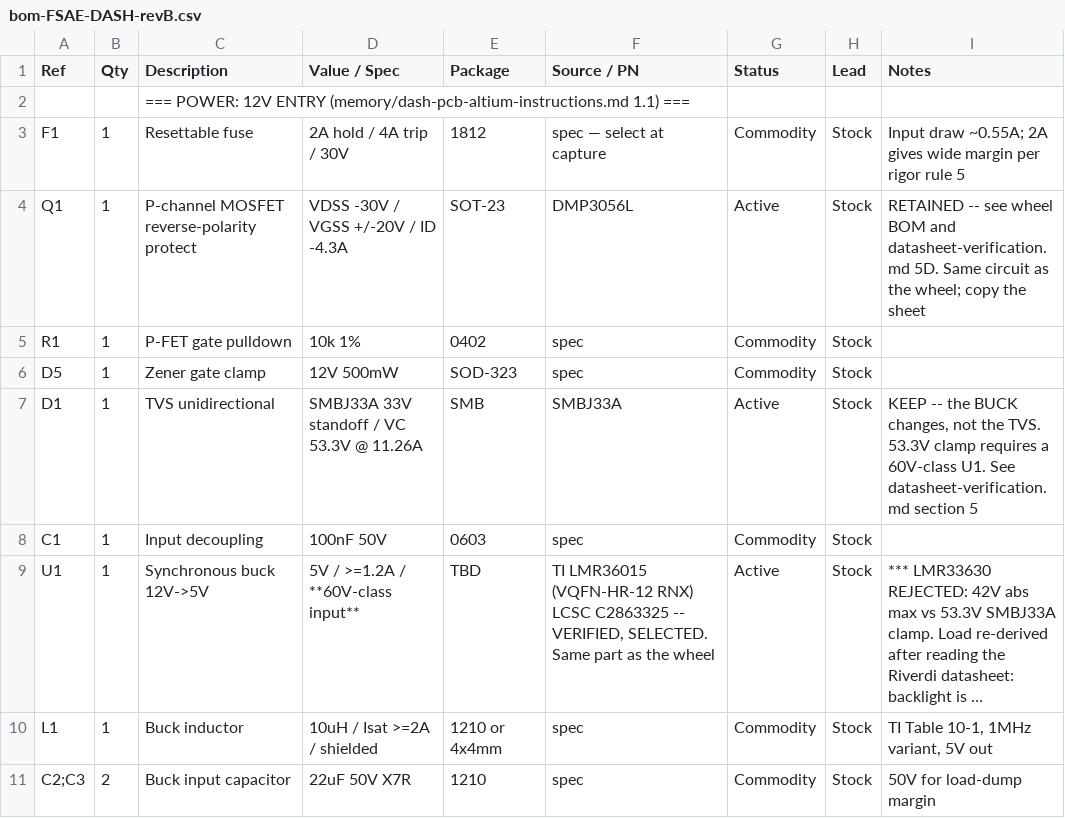
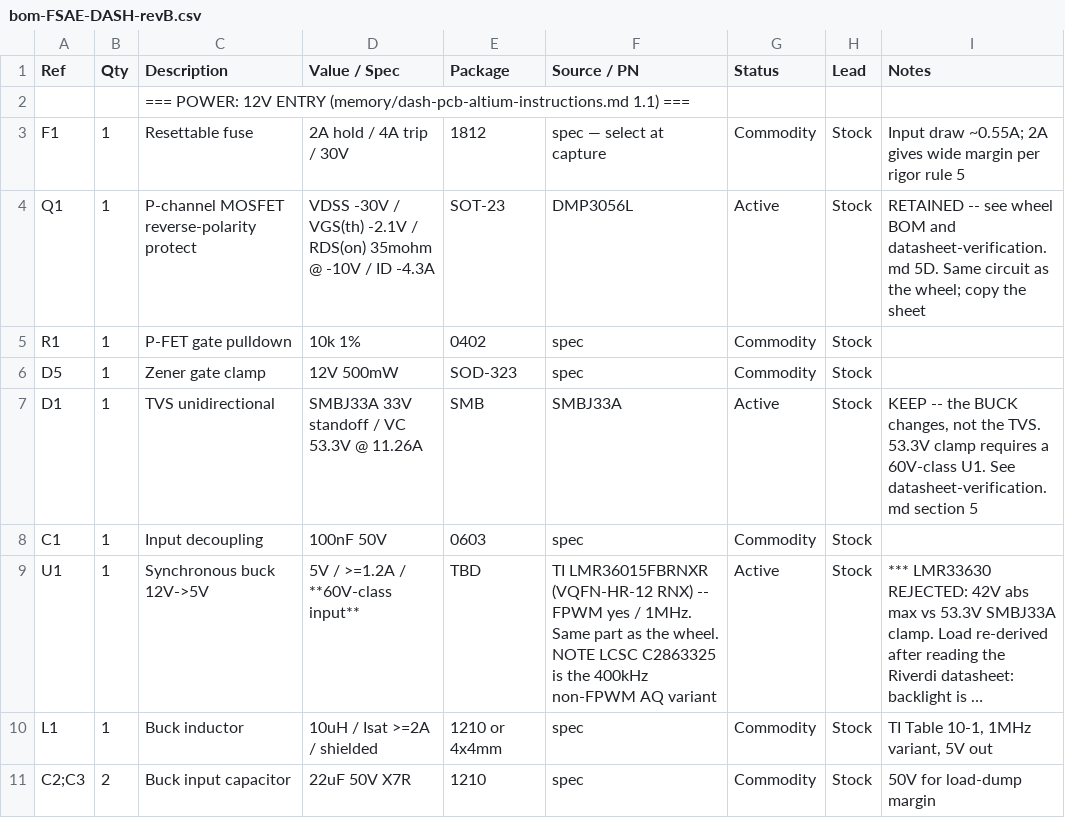
Before and after one commit to wes170/CAN-Enabled-FSAE-Steering-Wheel, a CSV file: hardware/dash/bom-FSAE-DASH-revB.csv, drawn as a sheet; only a part is shown; long unchanged cells end in …; the diff names each change by its address in the sheet, - before the commit and + after, or states it on an @@ line.

```diff
--- a/hardware/dash/bom-FSAE-DASH-revB.csv
+++ b/hardware/dash/bom-FSAE-DASH-revB.csv
-D4 (Value / Spec): …-30V / VGSS +/-20V / ID…
+D4 (Value / Spec): …-30V / VGS(th) -2.1V / RDS(on) 35mohm @ -10V / ID…
-F9 (Source / PN): TI LMR36015 (VQFN-HR-12 RNX) LCSC C2863325 -- VERIFIED, SELECTED. Same part as the wheel
+F9 (Source / PN): TI LMR36015FBRNXR (VQFN-HR-12 RNX) -- FPWM yes / 1MHz. Same part as the wheel. NOTE LCSC C2863325 is the 400kHz non-FPWM AQ variant
```
Also changed, not shown: hardware/wheel/bom-FSAE-WHEEL-revB.csv, 2 other files.
